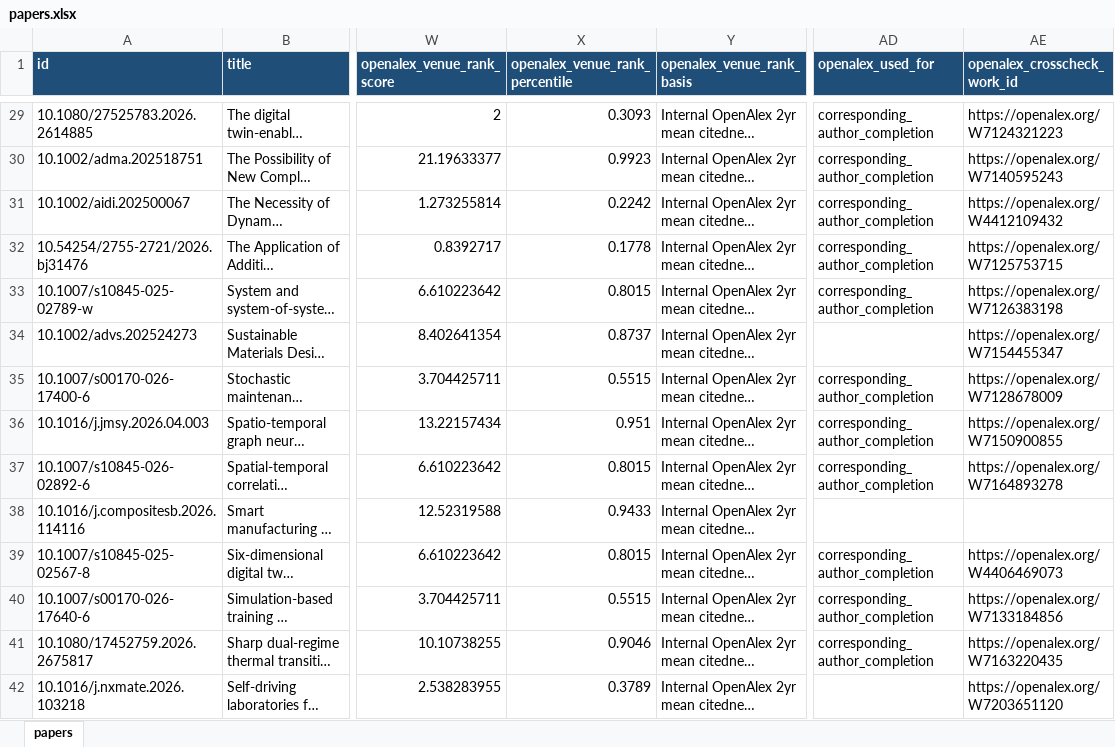
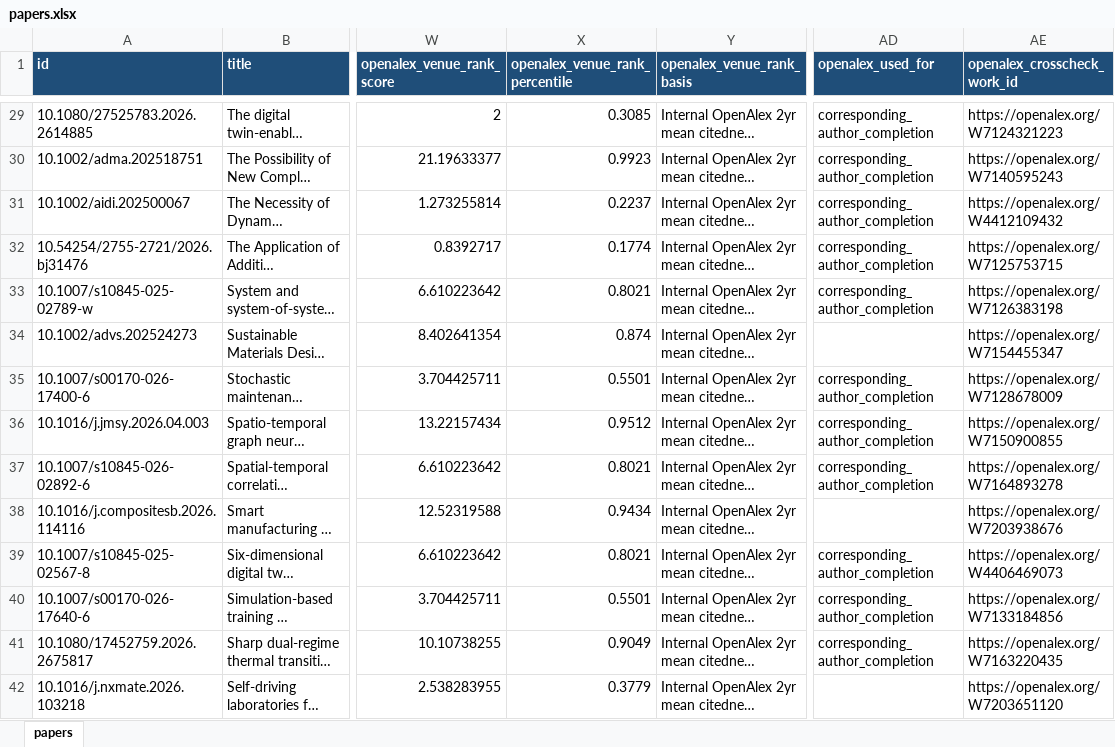
Before and after one commit to lko9911/GPT_Paper_research, an Excel workbook: data/papers.xlsx, sheet papers, drawn as a sheet; only a part is shown, gaps mark what is left out; long unchanged cells end in …; values as stored, in another font and other column widths than the file's, no borders; the diff covers the shown part only; the diff names each change by its address in the sheet, - before the commit and + after, or states it on an @@ line.

```diff
--- a/data/papers.xlsx (sheet papers)
+++ b/data/papers.xlsx (sheet papers)
-X29 (openalex_venue_rank_percentile): 0.3093
+X29 (openalex_venue_rank_percentile): 0.3085
-X31 (openalex_venue_rank_percentile): 0.2242
+X31 (openalex_venue_rank_percentile): 0.2237
-X32 (openalex_venue_rank_percentile): 0.1778
+X32 (openalex_venue_rank_percentile): 0.1774
-X33 (openalex_venue_rank_percentile): 0.8015
+X33 (openalex_venue_rank_percentile): 0.8021
-X34 (openalex_venue_rank_percentile): 0.8737
+X34 (openalex_venue_rank_percentile): 0.874
-X35 (openalex_venue_rank_percentile): 0.5515
+X35 (openalex_venue_rank_percentile): 0.5501
-X36 (openalex_venue_rank_percentile): 0.951
+X36 (openalex_venue_rank_percentile): 0.9512
-X37 (openalex_venue_rank_percentile): 0.8015
+X37 (openalex_venue_rank_percentile): 0.8021
-X38 (openalex_venue_rank_percentile): 0.9433
+X38 (openalex_venue_rank_percentile): 0.9434
-AE38 (openalex_crosscheck_work_id): (empty)
+AE38 (openalex_crosscheck_work_id): https://openalex.org/W7203938676
-X39 (openalex_venue_rank_percentile): 0.8015
+X39 (openalex_venue_rank_percentile): 0.8021
-X40 (openalex_venue_rank_percentile): 0.5515
+X40 (openalex_venue_rank_percentile): 0.5501
-X41 (openalex_venue_rank_percentile): 0.9046
+X41 (openalex_venue_rank_percentile): 0.9049
-X42 (openalex_venue_rank_percentile): 0.3789
+X42 (openalex_venue_rank_percentile): 0.3779
```
Also changed, not shown: 1 added row and 1493 edited cells elsewhere in this sheet, 25 other files.
